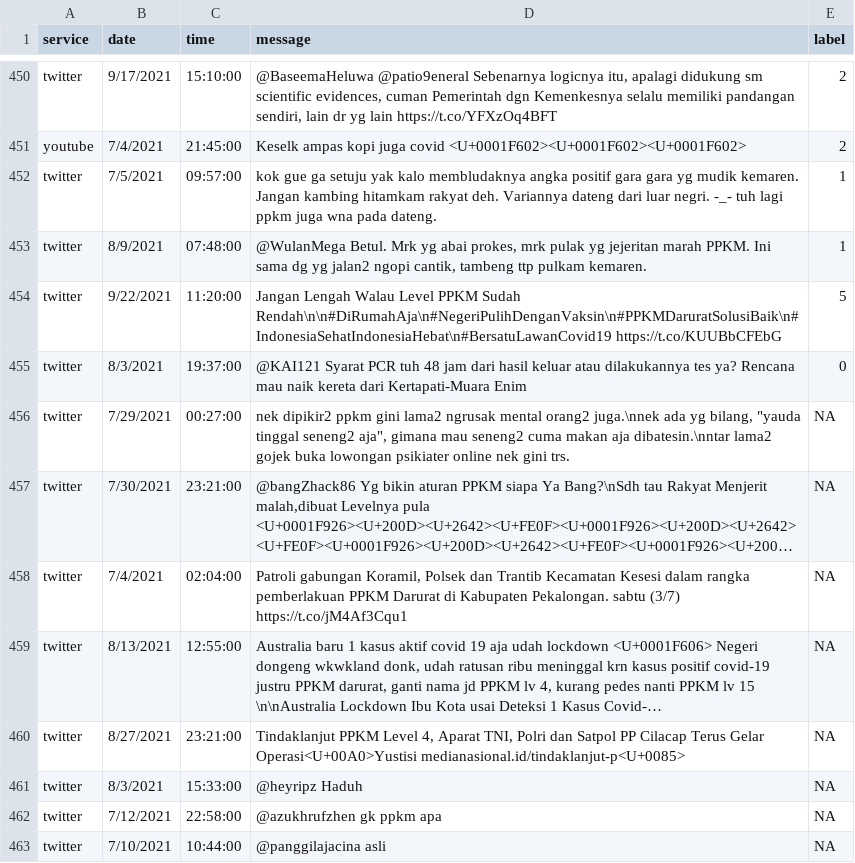
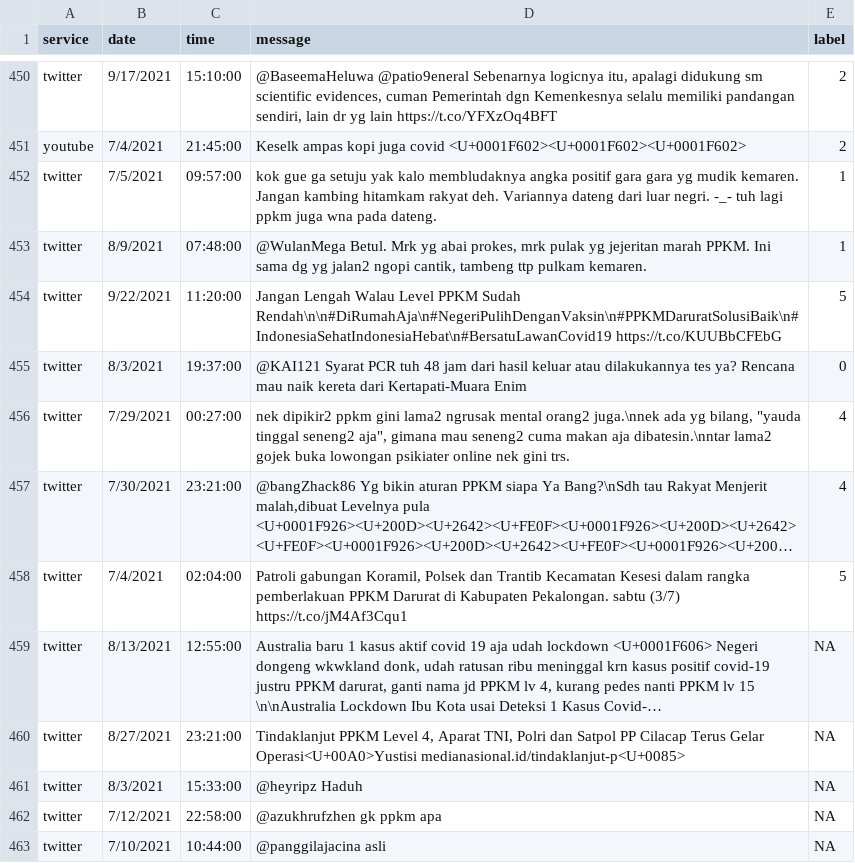
Before and after one commit to Hyuto/pkl-project, a CSV file: data/sample-data.csv, drawn as a sheet; only a part is shown, gaps mark what is left out; long unchanged cells end in …; the diff names each change by its address in the sheet, - before the commit and + after, or states it on an @@ line.

Commit message:
Update labelled data

```diff
--- a/data/sample-data.csv
+++ b/data/sample-data.csv
-E456:E457 (label): NA
+E456:E457 (label): 4
-E458 (label): NA
+E458 (label): 5
```
